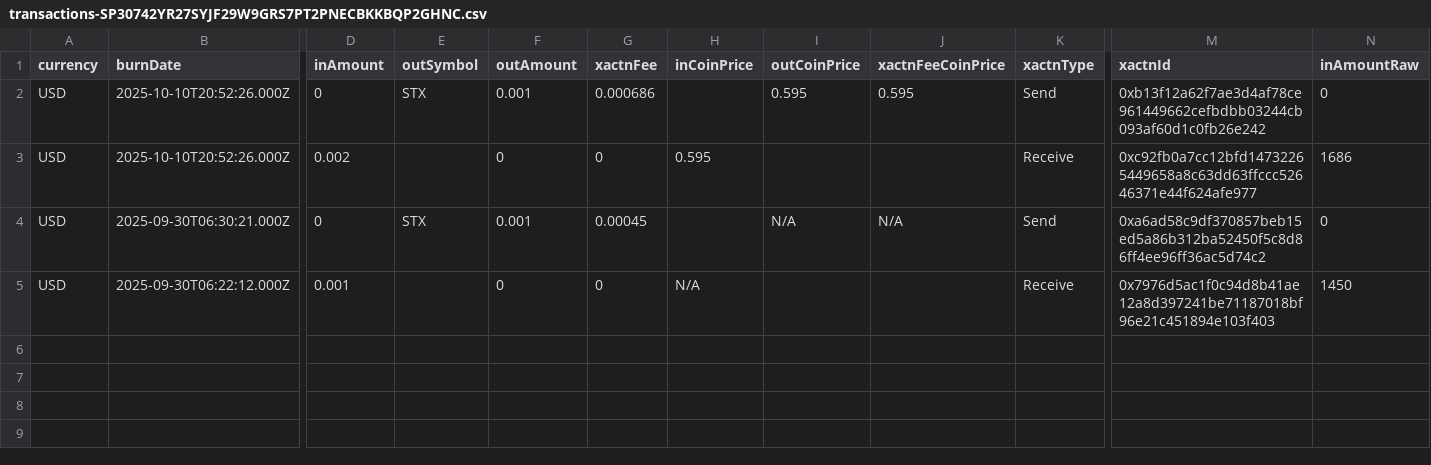
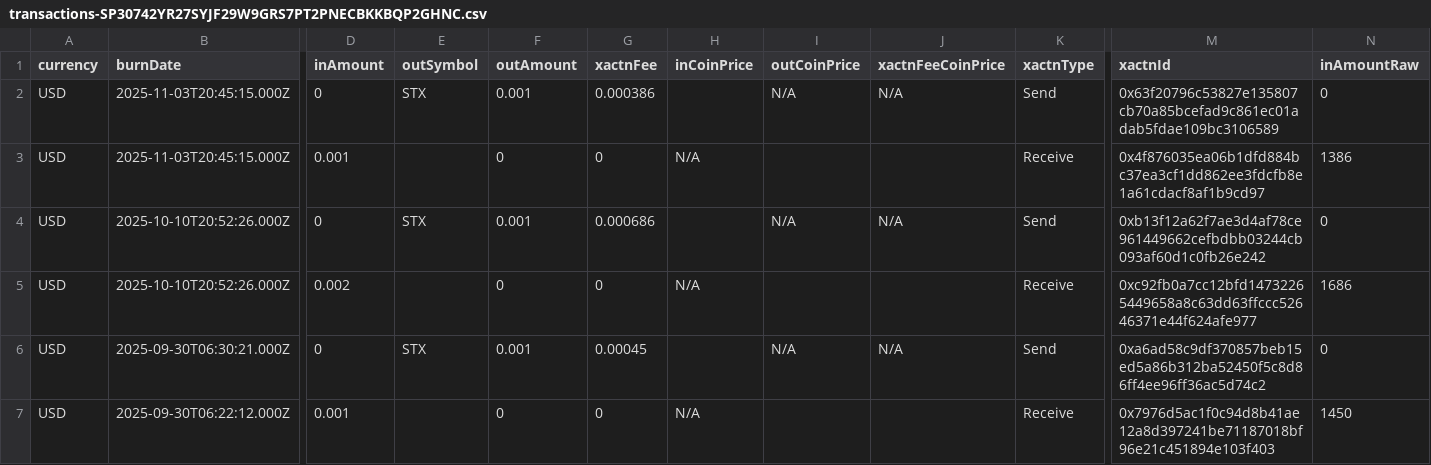
Before and after one commit to friedger/stack-flow-graph, a CSV file: src/data/transactions-SP30742YR27SYJF29W9GRS7PT2PNECBKKBQP2GHNC.csv, drawn as a sheet; only a part is shown, gaps mark what is left out; addresses are those after the commit; rows hold the shown columns only; the diff names each change by its address in the sheet, - before the commit and + after, or states it on an @@ line.

```diff
--- a/src/data/transactions-SP30742YR27SYJF29W9GRS7PT2PNECBKKBQP2GHNC.csv
+++ b/src/data/transactions-SP30742YR27SYJF29W9GRS7PT2PNECBKKBQP2GHNC.csv
+row 2: USD | 2025-11-03T20:45:15.000Z | 0 | STX | 0.001 | 0.000386 |  | N/A | N/A | Send | 0x63f20796c53827e135807cb70a85bcefad9c861ec01adab5fdae109bc3106589 | 0
+row 3: USD | 2025-11-03T20:45:15.000Z | 0.001 |  | 0 | 0 | N/A |  |  | Receive | 0x4f876035ea06b1dfd884bc37ea3cf1dd862ee3fdcfb8e1a61cdacf8af1b9cd97 | 1386
-I4 (outCoinPrice): 0.595
+I4 (outCoinPrice): N/A
-J4 (xactnFeeCoinPrice): 0.595
+J4 (xactnFeeCoinPrice): N/A
-H5 (inCoinPrice): 0.595
+H5 (inCoinPrice): N/A
```
Also changed, not shown: src/data/transactions-SM1Z6BP8PDKYKXTZXXSKXFEY6NQ7RAM7DAEAYR045.csv, src/data/transactions-SM30W6WZKNRJKTPVN09J7D8T2R989ZM25VBG2GHNC.csv, 2 other files.
